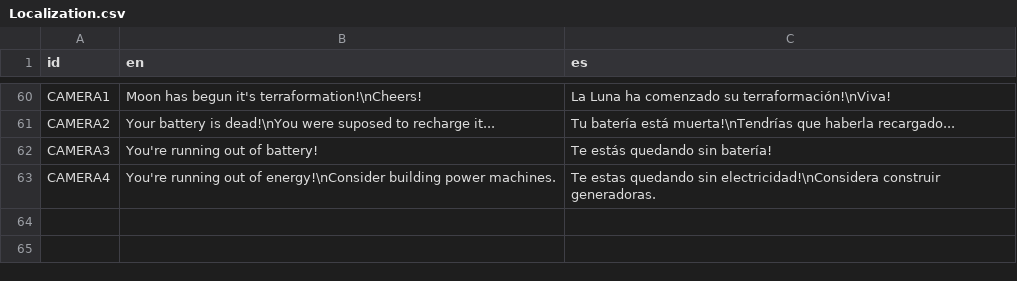
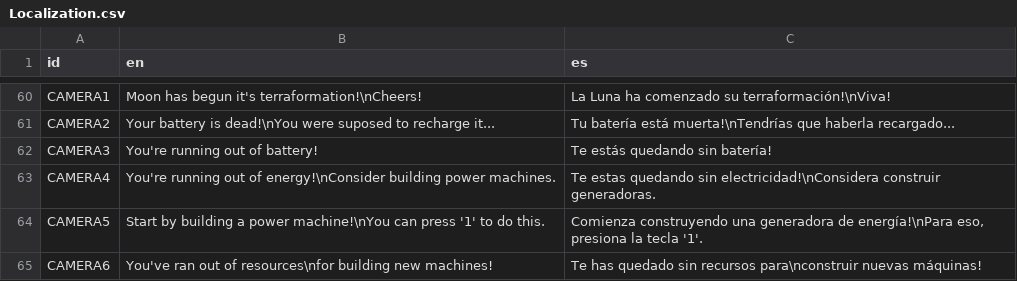
Before and after one commit to agustinoli/GodotWildJam48, a CSV file: addons/GameTemplate/Localization/Localization.csv, drawn as a sheet; only a part is shown, gaps mark what is left out.

```diff
--- a/addons/GameTemplate/Localization/Localization.csv
+++ b/addons/GameTemplate/Localization/Localization.csv
@@ -63 +63,3 @@ CAMERA3,"You're running out of battery!","Te estás quedando sin batería!"
 CAMERA4,"You're running out of energy!\nConsider building power machines.","Te estas quedando sin electricidad!\nConsidera construir generadoras."
+CAMERA5,"Start by building a power machine!\nYou can press '1' to do this.","Comienza construyendo una generadora de energía!\nPara eso, presiona la tecla '1'."
+CAMERA6,"You've ran out of resources\nfor building new machines!","Te has quedado sin recursos para\nconstruir nuevas máquinas!"
```
Also changed, not shown: 2 other files.
